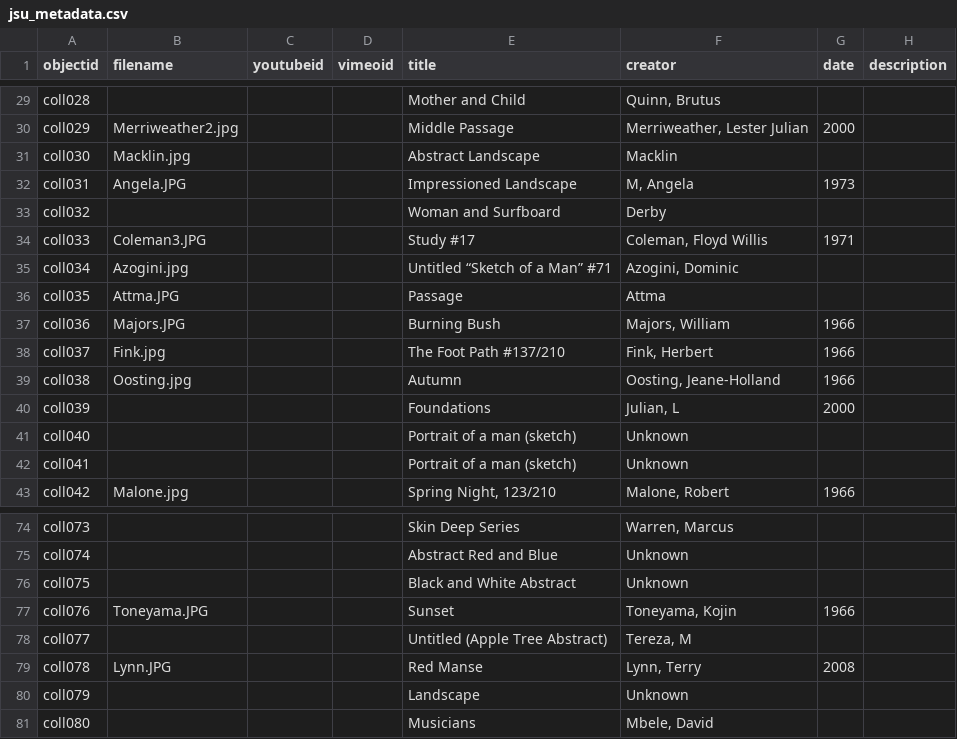
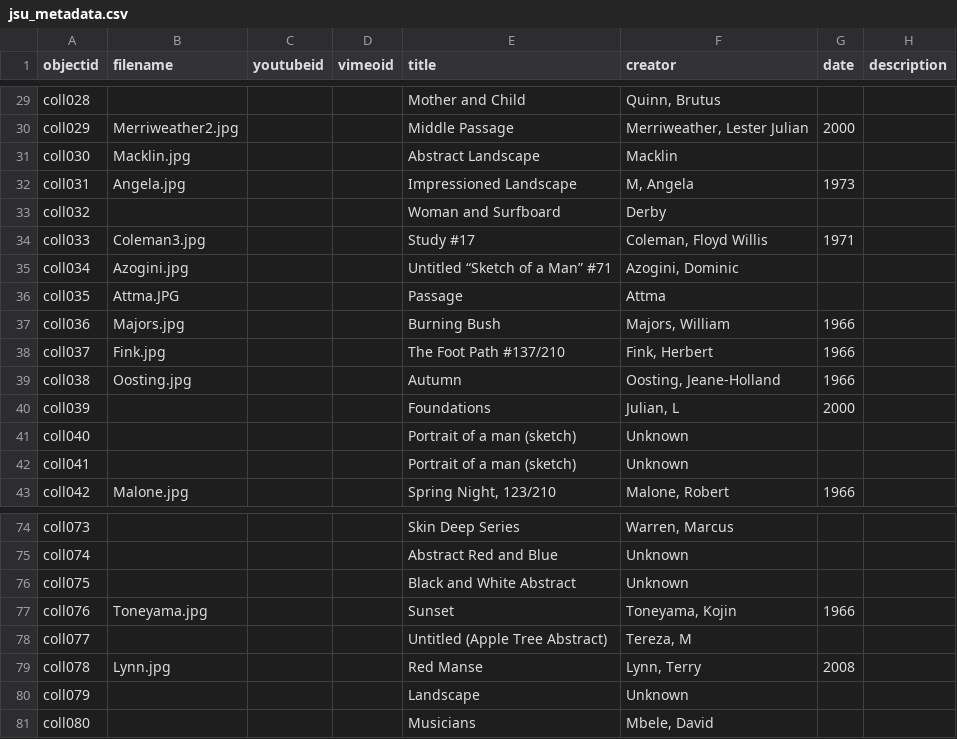
Before and after one commit to BMyburgh/jsuart, a CSV file: _data/jsu_metadata.csv, drawn as a sheet; only a part is shown, gaps mark what is left out; the diff covers the shown part only; the diff names each change by its address in the sheet, - before the commit and + after, or states it on an @@ line.

```diff
--- a/_data/jsu_metadata.csv
+++ b/_data/jsu_metadata.csv
-B32 (filename): Angela.JPG
+B32 (filename): Angela.jpg
-B34 (filename): Coleman3.JPG
+B34 (filename): Coleman3.jpg
-B37 (filename): Majors.JPG
+B37 (filename): Majors.jpg
-B77 (filename): Toneyama.JPG
+B77 (filename): Toneyama.jpg
-B79 (filename): Lynn.JPG
+B79 (filename): Lynn.jpg
```
Also changed, not shown: 11 edited cells elsewhere in this file.
